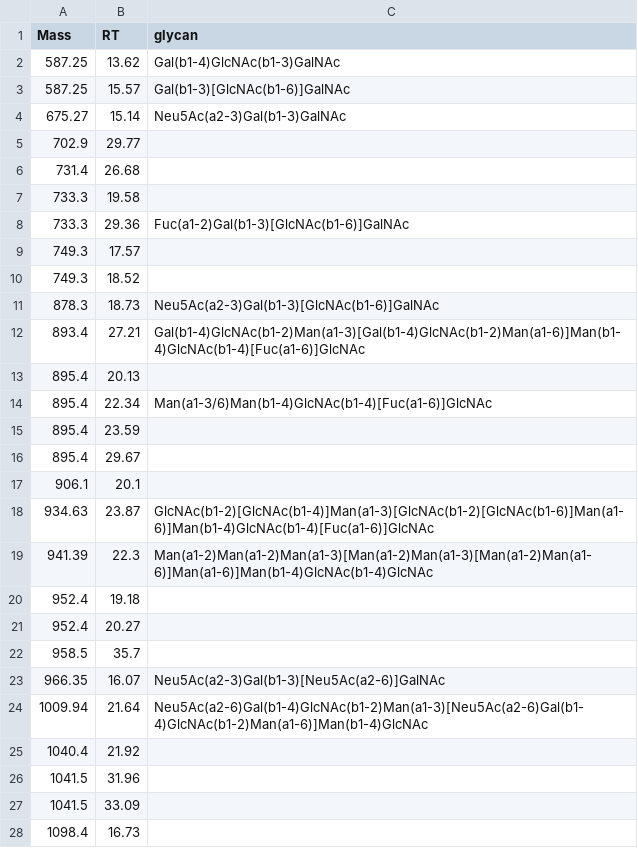
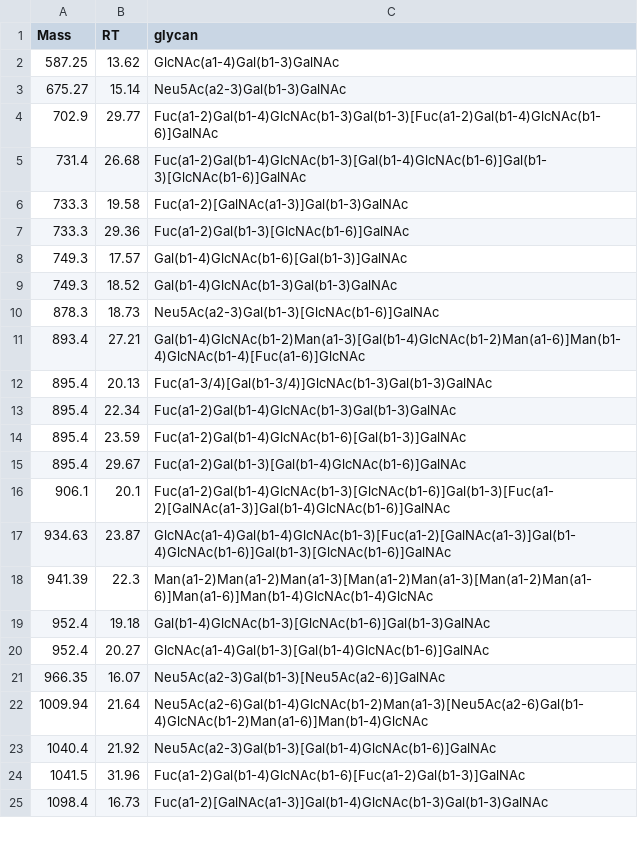
Before and after one commit to BojarLab/GlycoGauntlet, a CSV file: data/public_test/JC_240920PGM1_2_solution.csv, drawn as a sheet; only a part is shown; the diff covers the shown part only.

Commit message:
update last public test dataset

```diff
--- a/data/public_test/JC_240920PGM1_2_solution.csv
+++ b/data/public_test/JC_240920PGM1_2_solution.csv
@@ -1,28 +1,25 @@
 Mass,RT,glycan
-587.25,13.62,Gal(b1-4)GlcNAc(b1-3)GalNAc
-587.25,15.57,Gal(b1-3)[GlcNAc(b1-6)]GalNAc
+587.25,13.62,GlcNAc(a1-4)Gal(b1-3)GalNAc
 675.27,15.14,Neu5Ac(a2-3)Gal(b1-3)GalNAc
-702.9,29.77,
-731.4,26.68,
-733.3,19.58,
+702.9,29.77,Fuc(a1-2)Gal(b1-4)GlcNAc(b1-3)Gal(b1-3)[Fuc(a1-2)Gal(b1-4)GlcNAc(b1-6)]GalNAc
+731.4,26.68,Fuc(a1-2)Gal(b1-4)GlcNAc(b1-3)[Gal(b1-4)GlcNAc(b1-6)]Gal(b1-3)[GlcNAc(b1-6)]GalNAc
+733.3,19.58,Fuc(a1-2)[GalNAc(a1-3)]Gal(b1-3)GalNAc
 733.3,29.36,Fuc(a1-2)Gal(b1-3)[GlcNAc(b1-6)]GalNAc
-749.3,17.57,
-749.3,18.52,
+749.3,17.57,Gal(b1-4)GlcNAc(b1-6)[Gal(b1-3)]GalNAc
+749.3,18.52,Gal(b1-4)GlcNAc(b1-3)Gal(b1-3)GalNAc
 878.3,18.73,Neu5Ac(a2-3)Gal(b1-3)[GlcNAc(b1-6)]GalNAc
 893.4,27.21,Gal(b1-4)GlcNAc(b1-2)Man(a1-3)[Gal(b1-4)GlcNAc(b1-2)Man(a1-6)]Man(b1-4)GlcNAc(b1-4)[Fuc(a1-6)]GlcNAc
-895.4,20.13,
-895.4,22.34,Man(a1-3/6)Man(b1-4)GlcNAc(b1-4)[Fuc(a1-6)]GlcNAc
-895.4,23.59,
-895.4,29.67,
-906.1,20.1,
-934.63,23.87,GlcNAc(b1-2)[GlcNAc(b1-4)]Man(a1-3)[GlcNAc(b1-2)[GlcNAc(b1-6)]Man(a1-6)]Man(b1-4)GlcNAc(b1-4)[Fuc(a1-6)]GlcNAc
+895.4,20.13,Fuc(a1-3/4)[Gal(b1-3/4)]GlcNAc(b1-3)Gal(b1-3)GalNAc
+895.4,22.34,Fuc(a1-2)Gal(b1-4)GlcNAc(b1-3)Gal(b1-3)GalNAc
+895.4,23.59,Fuc(a1-2)Gal(b1-4)GlcNAc(b1-6)[Gal(b1-3)]GalNAc
+895.4,29.67,Fuc(a1-2)Gal(b1-3)[Gal(b1-4)GlcNAc(b1-6)]GalNAc
+906.1,20.1,Fuc(a1-2)Gal(b1-4)GlcNAc(b1-3)[GlcNAc(b1-6)]Gal(b1-3)[Fuc(a1-2)[GalNAc(a1-3)]Gal(b1-4)GlcNAc(b1-6)]GalNAc
+934.63,23.87,GlcNAc(a1-4)Gal(b1-4)GlcNAc(b1-3)[Fuc(a1-2)[GalNAc(a1-3)]Gal(b1-4)GlcNAc(b1-6)]Gal(b1-3)[GlcNAc(b1-6)]GalNAc
 941.39,22.3,Man(a1-2)Man(a1-2)Man(a1-3)[Man(a1-2)Man(a1-3)[Man(a1-2)Man(a1-6)]Man(a1-6)]Man(b1-4)GlcNAc(b1-4)GlcNAc
-952.4,19.18,
-952.4,20.27,
-958.5,35.7,
+952.4,19.18,Gal(b1-4)GlcNAc(b1-3)[GlcNAc(b1-6)]Gal(b1-3)GalNAc
+952.4,20.27,GlcNAc(a1-4)Gal(b1-3)[Gal(b1-4)GlcNAc(b1-6)]GalNAc
 966.35,16.07,Neu5Ac(a2-3)Gal(b1-3)[Neu5Ac(a2-6)]GalNAc
 1009.94,21.64,Neu5Ac(a2-6)Gal(b1-4)GlcNAc(b1-2)Man(a1-3)[Neu5Ac(a2-6)Gal(b1-4)GlcNAc(b1-2)Man(a1-6)]Man(b1-4)GlcNAc
-1040.4,21.92,
-1041.5,31.96,
-1041.5,33.09,
-1098.4,16.73,
+1040.4,21.92,Neu5Ac(a2-3)Gal(b1-3)[Gal(b1-4)GlcNAc(b1-6)]GalNAc
+1041.5,31.96,Fuc(a1-2)Gal(b1-4)GlcNAc(b1-6)[Fuc(a1-2)Gal(b1-3)]GalNAc
+1098.4,16.73,Fuc(a1-2)[GalNAc(a1-3)]Gal(b1-4)GlcNAc(b1-3)Gal(b1-3)GalNAc
```
Also changed, not shown: 4 edited cells elsewhere in this file, 1 other file.
